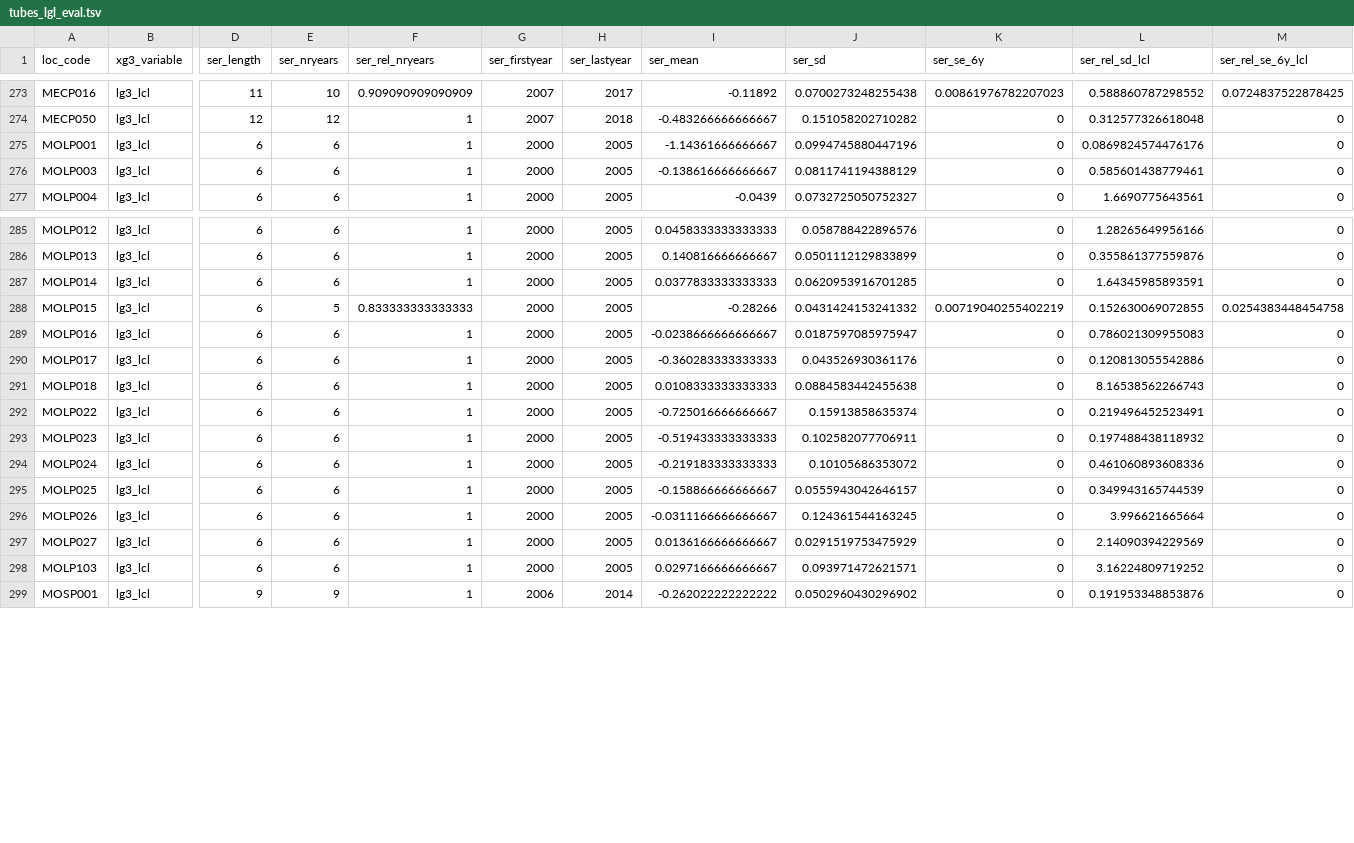
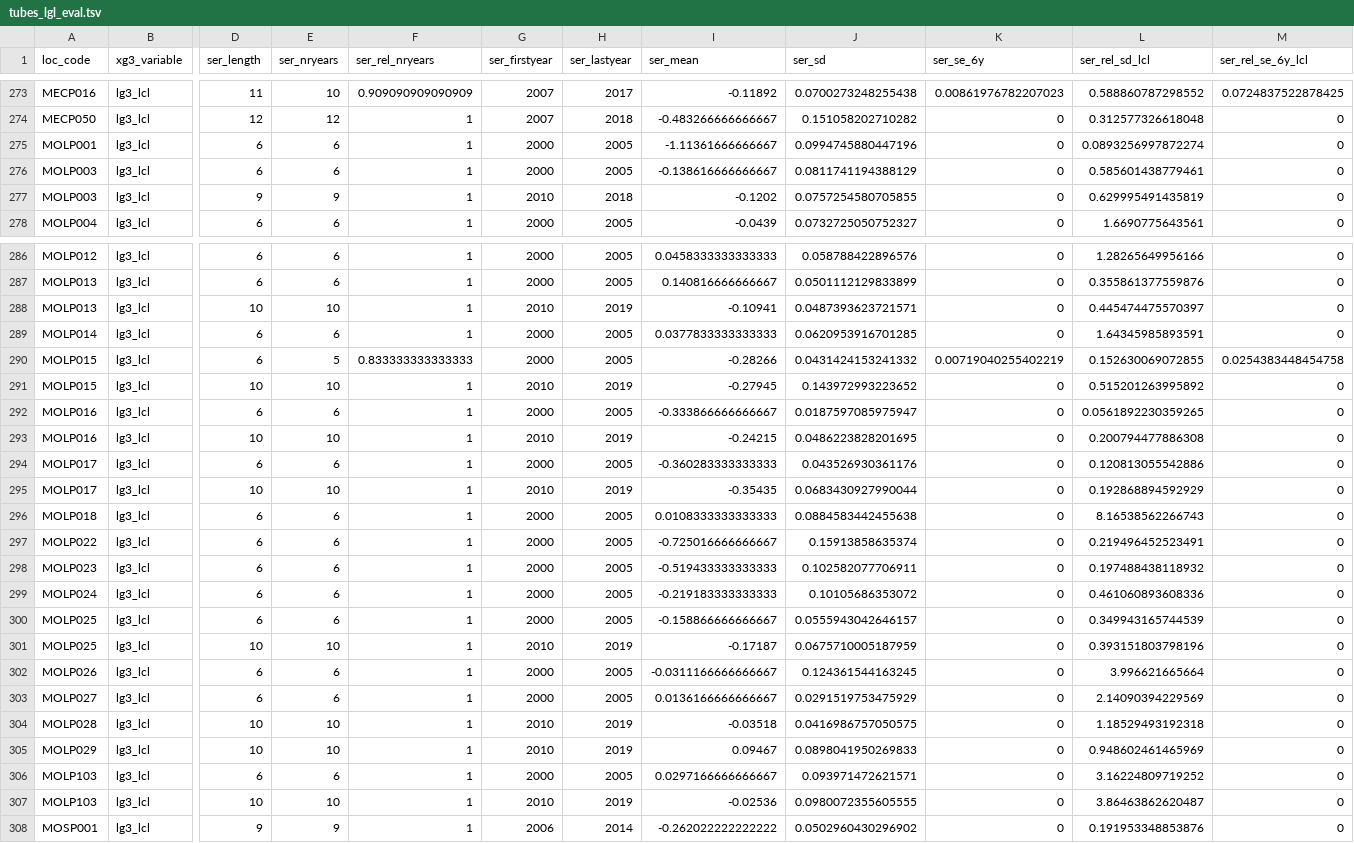
Before and after one commit to w-jan/Droogtemeetnet, a TSV file: data/processed/meetnet/tubes_lgl_eval.tsv, drawn as a sheet; only a part is shown, gaps mark what is left out; addresses are those after the commit; rows hold the shown columns only; the diff covers the shown part only; the diff names each change by its address in the sheet, - before the commit and + after, or states it on an @@ line.

```diff
--- a/data/processed/meetnet/tubes_lgl_eval.tsv
+++ b/data/processed/meetnet/tubes_lgl_eval.tsv
-I275 (ser_mean): -1.14361666666667
+I275 (ser_mean): -1.11361666666667
-L275 (ser_rel_sd_lcl): 0.0869824574476176
+L275 (ser_rel_sd_lcl): 0.0893256997872274
+row 277: MOLP003 | lg3_lcl | 9 | 9 | 1 | 2010 | 2018 | -0.1202 | 0.0757254580705855 | 0 | 0.629995491435819 | 0
+row 288: MOLP013 | lg3_lcl | 10 | 10 | 1 | 2010 | 2019 | -0.10941 | 0.0487393623721571 | 0 | 0.445474475570397 | 0
+row 291: MOLP015 | lg3_lcl | 10 | 10 | 1 | 2010 | 2019 | -0.27945 | 0.143972993223652 | 0 | 0.515201263995892 | 0
-I292 (ser_mean): -0.0238666666666667
+I292 (ser_mean): -0.333866666666667
-L292 (ser_rel_sd_lcl): 0.786021309955083
+L292 (ser_rel_sd_lcl): 0.0561892230359265
+row 293: MOLP016 | lg3_lcl | 10 | 10 | 1 | 2010 | 2019 | -0.24215 | 0.0486223828201695 | 0 | 0.200794477886308 | 0
+row 295: MOLP017 | lg3_lcl | 10 | 10 | 1 | 2010 | 2019 | -0.35435 | 0.0683430927990044 | 0 | 0.192868894592929 | 0
+row 301: MOLP025 | lg3_lcl | 10 | 10 | 1 | 2010 | 2019 | -0.17187 | 0.0675710005187959 | 0 | 0.393151803798196 | 0
+row 304: MOLP028 | lg3_lcl | 10 | 10 | 1 | 2010 | 2019 | -0.03518 | 0.0416986757050575 | 0 | 1.18529493192318 | 0
+row 305: MOLP029 | lg3_lcl | 10 | 10 | 1 | 2010 | 2019 | 0.09467 | 0.0898041950269833 | 0 | 0.948602461465969 | 0
+row 307: MOLP103 | lg3_lcl | 10 | 10 | 1 | 2010 | 2019 | -0.02536 | 0.0980072355605555 | 0 | 3.86463862620487 | 0
```
Also changed, not shown: 38 edited cells elsewhere in this file, data/processed/meetnet/tubes_cat123_run1.tsv, data/processed/meetnet/tubes_cat3_grts_reserve.tsv, 14 other files.
